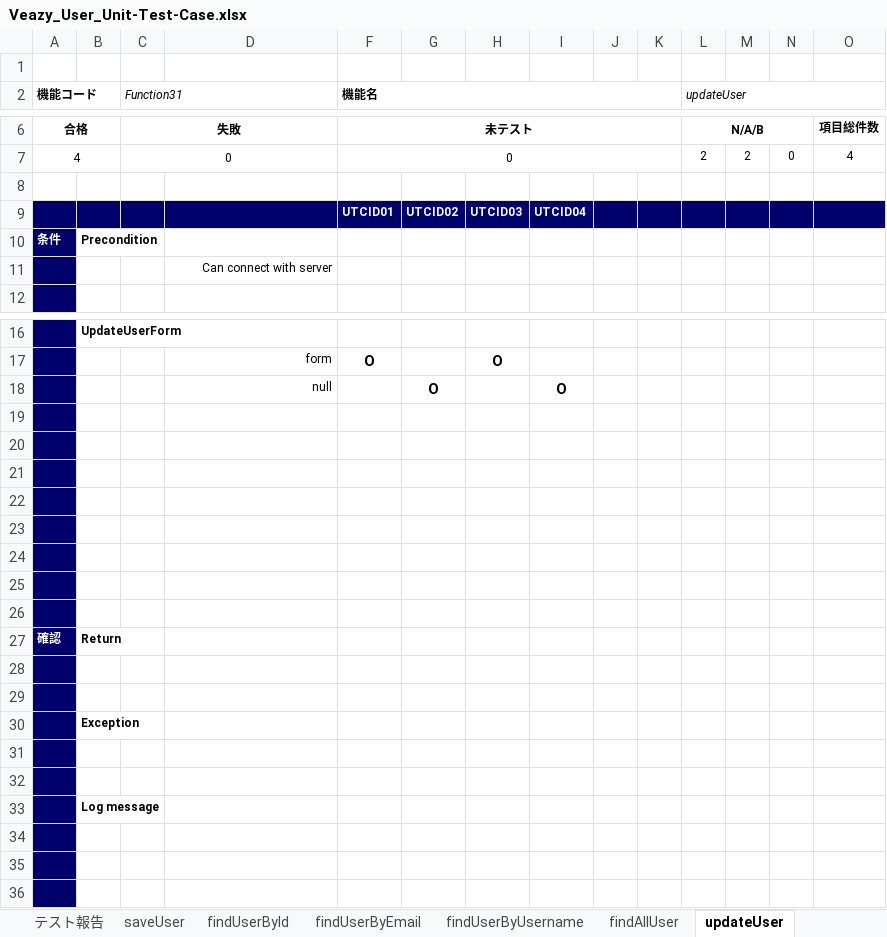
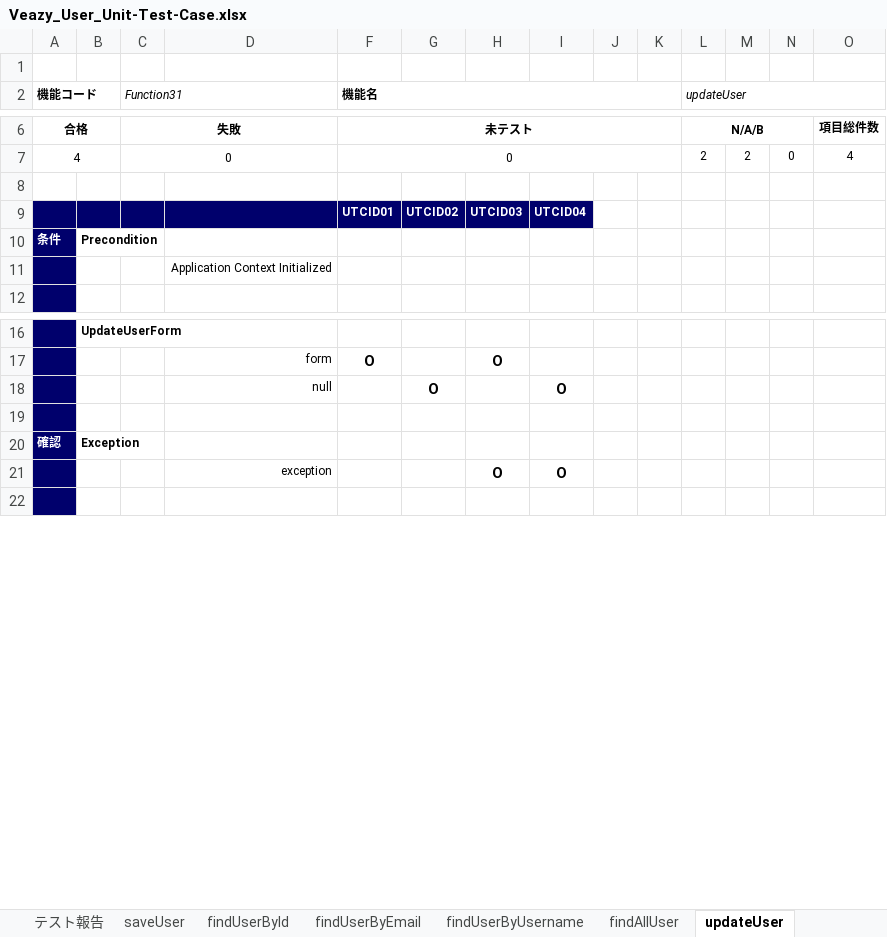
Before and after one commit to sangnvus/201605JS01, an Excel workbook: WIP/Users/LinhNH/Veazy_Unit_Test_Case/Veazy_User_Unit-Test-Case.xlsx, sheet updateUser, drawn as a sheet; only a part is shown, gaps mark what is left out; values as stored, in another font and other column widths than the file's, no borders; removed rows and columns are numbered as before the commit, all else as after; the diff names each change by its address in the sheet, - before the commit and + after, or states it on an @@ line.

```diff
--- a/WIP/Users/LinhNH/Veazy_Unit_Test_Case/Veazy_User_Unit-Test-Case.xlsx (sheet updateUser)
+++ b/WIP/Users/LinhNH/Veazy_Unit_Test_Case/Veazy_User_Unit-Test-Case.xlsx (sheet updateUser)
-J9:O9 fill: #00006C
+J9:O9 fill: none
-D11: Can connect with server
+D11: Application Context Initialized
-row 20: (empty)
-row 21: (empty)
-row 22: (empty)
-row 23: (empty)
-row 24: (empty)
-row 25: (empty)
-row 26: (empty)
-B20: Return
+B20: Exception
-row 21: (empty)
+row 21:  |  |  | exception |  |  | O | O
-row 29: (empty)
-row 30:  | Exception
-row 31: (empty)
-row 32: (empty)
-row 33:  | Log message
-row 34: (empty)
-row 35: (empty)
```
Also changed, not shown: sheet changeUserRoll, sheet saveUser, sheet findUserByUsername, sheet findUserByEmail, sheet findAllUser, sheet findUserById, 2 more sheets, formulas that keep their value, charts or pictures, WIP/Users/LinhNH/Veazy_Unit_Test_Case/Veazy_Courses_And_ Exam_Unit_Test_Case.xlsx, WIP/Users/LinhNH/Veazy_Unit_Test_Case/Veazy_Lesson_Unit-Test-Case.xlsx, 2 other files.
